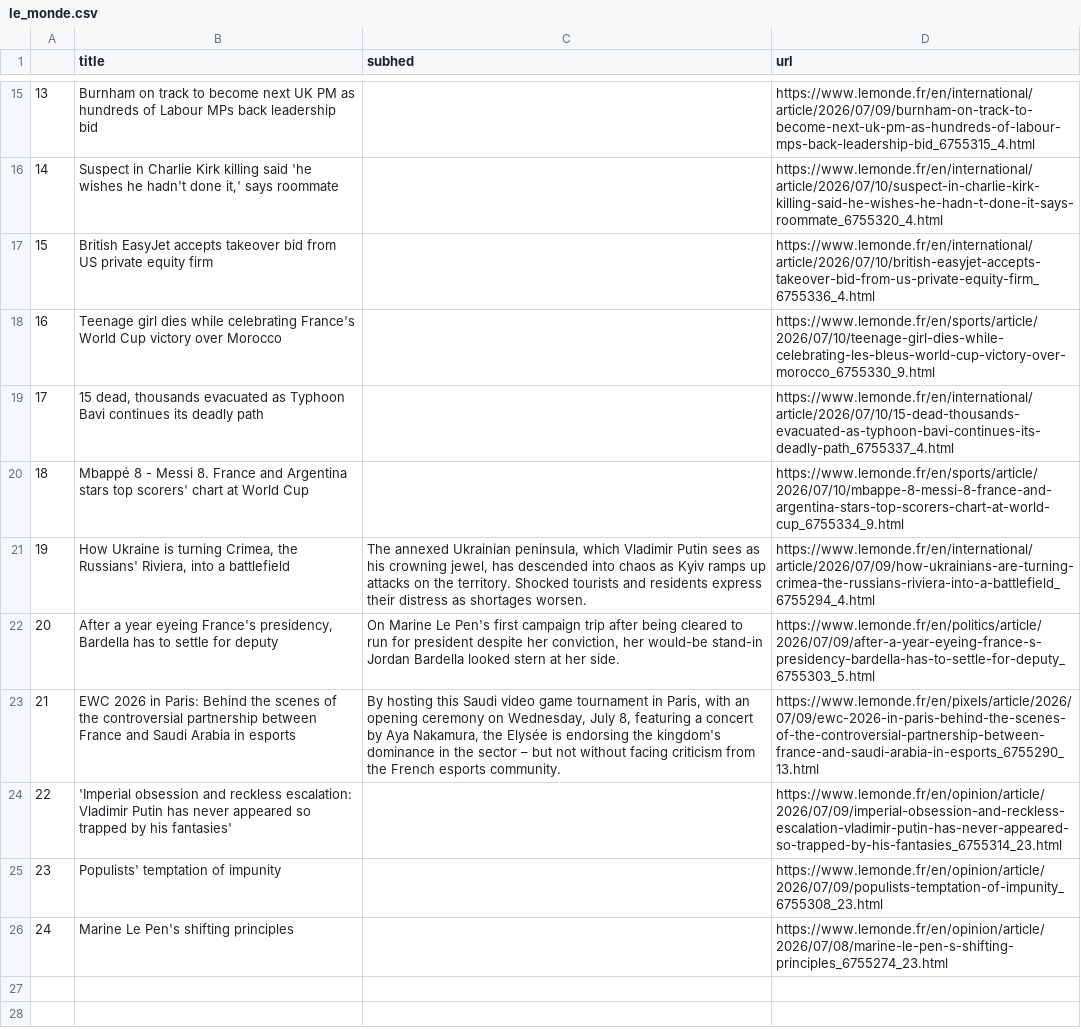
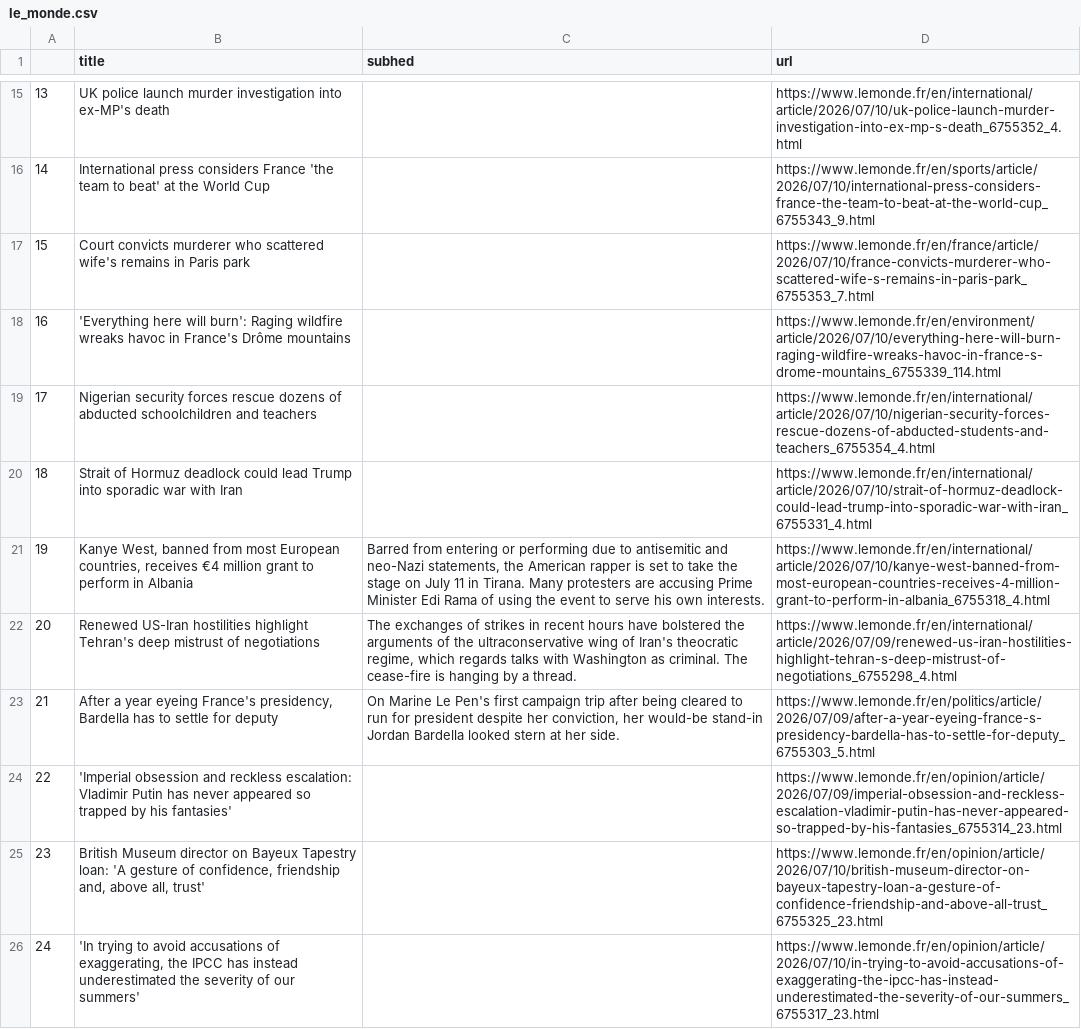
Before and after one commit to Levin-Ari/homework-7, a CSV file: le_monde.csv, drawn as a sheet; only a part is shown, gaps mark what is left out; the diff covers the shown part only; the diff names each change by its address in the sheet, - before the commit and + after, or states it on an @@ line.

```diff
--- a/le_monde.csv
+++ b/le_monde.csv
-B15 (title): Burnham on track to become next UK PM as hundreds of Labour MPs back leadership bid
+B15 (title): UK police launch murder investigation into ex-MP's death
-D15 (url): https://www.lemonde.fr/en/international/article/2026/07/09/burnham-on-track-to-become-next-uk-pm-as-hundreds-of-labour-mps-back-leadership-bid_6755315_4.html
+D15 (url): https://www.lemonde.fr/en/international/article/2026/07/10/uk-police-launch-murder-investigation-into-ex-mp-s-death_6755352_4.html
-B16 (title): Suspect in Charlie Kirk killing said 'he wishes he hadn't done it,' says roommate
+B16 (title): International press considers France 'the team to beat' at the World Cup
-D16 (url): https://www.lemonde.fr/en/international/article/2026/07/10/suspect-in-charlie-kirk-killing-said-he-wishes-he-hadn-t-done-it-says-roommate_6755320_4.html
+D16 (url): https://www.lemonde.fr/en/sports/article/2026/07/10/international-press-considers-france-the-team-to-beat-at-the-world-cup_6755343_9.html
-B17 (title): British EasyJet accepts takeover bid from US private equity firm
+B17 (title): Court convicts murderer who scattered wife's remains in Paris park
-D17 (url): https://www.lemonde.fr/en/international/article/2026/07/10/british-easyjet-accepts-takeover-bid-from-us-private-equity-firm_6755336_4.html
+D17 (url): https://www.lemonde.fr/en/france/article/2026/07/10/france-convicts-murderer-who-scattered-wife-s-remains-in-paris-park_6755353_7.html
-B18 (title): Teenage girl dies while celebrating France's World Cup victory over Morocco
+B18 (title): 'Everything here will burn': Raging wildfire wreaks havoc in France's Drôme mountains
-D18 (url): https://www.lemonde.fr/en/sports/article/2026/07/10/teenage-girl-dies-while-celebrating-les-bleus-world-cup-victory-over-morocco_6755330_9.html
+D18 (url): https://www.lemonde.fr/en/environment/article/2026/07/10/everything-here-will-burn-raging-wildfire-wreaks-havoc-in-france-s-drome-mountains_6755339_114.html
-B19 (title): 15 dead, thousands evacuated as Typhoon Bavi continues its deadly path
+B19 (title): Nigerian security forces rescue dozens of abducted schoolchildren and teachers
-D19 (url): https://www.lemonde.fr/en/international/article/2026/07/10/15-dead-thousands-evacuated-as-typhoon-bavi-continues-its-deadly-path_6755337_4.html
+D19 (url): https://www.lemonde.fr/en/international/article/2026/07/10/nigerian-security-forces-rescue-dozens-of-abducted-students-and-teachers_6755354_4.html
-B20 (title): Mbappé 8 - Messi 8. France and Argentina stars top scorers' chart at World Cup
+B20 (title): Strait of Hormuz deadlock could lead Trump into sporadic war with Iran
-D20 (url): https://www.lemonde.fr/en/sports/article/2026/07/10/mbappe-8-messi-8-france-and-argentina-stars-top-scorers-chart-at-world-cup_6755334_9.html
+D20 (url): https://www.lemonde.fr/en/international/article/2026/07/10/strait-of-hormuz-deadlock-could-lead-trump-into-sporadic-war-with-iran_6755331_4.html
-B21 (title): How Ukraine is turning Crimea, the Russians' Riviera, into a battlefield
+B21 (title): Kanye West, banned from most European countries, receives €4 million grant to perform in Albania
-C21 (subhed): The annexed Ukrainian peninsula, which Vladimir Putin sees as his crowning jewel, has descended into chaos as Kyiv ramps up attacks on the territory. Shocked tourists and residents express their distress as shortages worsen.
+C21 (subhed): Barred from entering or performing due to antisemitic and neo-Nazi statements, the American rapper is set to take the stage on July 11 in Tirana. Many protesters are accusing Prime Minister Edi Rama of using the event to serve his own interests.
-D21 (url): https://www.lemonde.fr/en/international/article/2026/07/09/how-ukrainians-are-turning-crimea-the-russians-riviera-into-a-battlefield_6755294_4.html
+D21 (url): https://www.lemonde.fr/en/international/article/2026/07/10/kanye-west-banned-from-most-european-countries-receives-4-million-grant-to-perform-in-albania_6755318_4.html
-B22 (title): After a year eyeing France's presidency, Bardella has to settle for deputy
+B22 (title): Renewed US-Iran hostilities highlight Tehran's deep mistrust of negotiations
-C22 (subhed): On Marine Le Pen's first campaign trip after being cleared to run for president despite her conviction, her would-be stand-in Jordan Bardella looked stern at her side.
+C22 (subhed): The exchanges of strikes in recent hours have bolstered the arguments of the ultraconservative wing of Iran's theocratic regime, which regards talks with Washington as criminal. The cease-fire is hanging by a thread.
-D22 (url): https://www.lemonde.fr/en/politics/article/2026/07/09/after-a-year-eyeing-france-s-presidency-bardella-has-to-settle-for-deputy_6755303_5.html
+D22 (url): https://www.lemonde.fr/en/international/article/2026/07/09/renewed-us-iran-hostilities-highlight-tehran-s-deep-mistrust-of-negotiations_6755298_4.html
-B23 (title): EWC 2026 in Paris: Behind the scenes of the controversial partnership between France and Saudi Arabia in esports
+B23 (title): After a year eyeing France's presidency, Bardella has to settle for deputy
-C23 (subhed): By hosting this Saudi video game tournament in Paris, with an opening ceremony on Wednesday, July 8, featuring a concert by Aya Nakamura, the Elysée is endorsing the kingdom's dominance in the sector – but not without facing criticism from the French esports community.
+C23 (subhed): On Marine Le Pen's first campaign trip after being cleared to run for president despite her conviction, her would-be stand-in Jordan Bardella looked stern at her side.
-D23 (url): https://www.lemonde.fr/en/pixels/article/2026/07/09/ewc-2026-in-paris-behind-the-scenes-of-the-controversial-partnership-between-france-and-saudi-arabia-in-esports_6755290_13.html
+D23 (url): https://www.lemonde.fr/en/politics/article/2026/07/09/after-a-year-eyeing-france-s-presidency-bardella-has-to-settle-for-deputy_6755303_5.html
-B25 (title): Populists' temptation of impunity
+B25 (title): British Museum director on Bayeux Tapestry loan: 'A gesture of confidence, friendship and, above all, trust'
-D25 (url): https://www.lemonde.fr/en/opinion/article/2026/07/09/populists-temptation-of-impunity_6755308_23.html
+D25 (url): https://www.lemonde.fr/en/opinion/article/2026/07/10/british-museum-director-on-bayeux-tapestry-loan-a-gesture-of-confidence-friendship-and-above-all-trust_6755325_23.html
-B26 (title): Marine Le Pen's shifting principles
+B26 (title): 'In trying to avoid accusations of exaggerating, the IPCC has instead underestimated the severity of our summers'
-D26 (url): https://www.lemonde.fr/en/opinion/article/2026/07/08/marine-le-pen-s-shifting-principles_6755274_23.html
+D26 (url): https://www.lemonde.fr/en/opinion/article/2026/07/10/in-trying-to-avoid-accusations-of-exaggerating-the-ipcc-has-instead-underestimated-the-severity-of-our-summers_6755317_23.html
```
Also changed, not shown: 31 edited cells elsewhere in this file.
